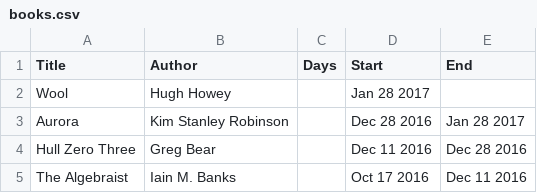
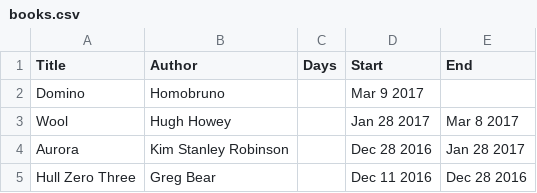
Before and after one commit to petrosh/books, a CSV file: _data/books.csv, drawn as a sheet; only a part is shown; the shorter side is filled out with more unchanged rows.

Commit message:
Update books.csv

```diff
--- a/_data/books.csv
+++ b/_data/books.csv
@@ -1,3 +1,4 @@
 Title,Author,Days,Start,End
-Wool,Hugh Howey,,Jan 28 2017,
+Domino,Homobruno,,Mar 9 2017,
+Wool,Hugh Howey,,Jan 28 2017,Mar 8 2017
 Aurora,Kim Stanley Robinson,,Dec 28 2016,Jan 28 2017
```
